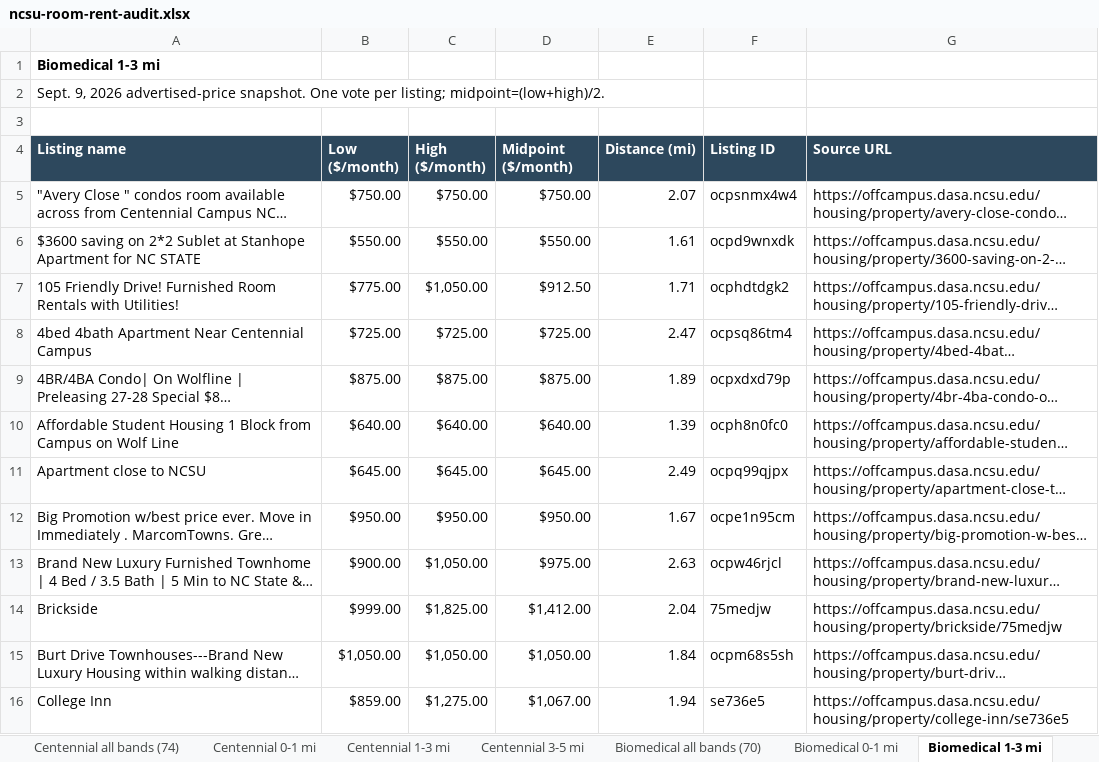
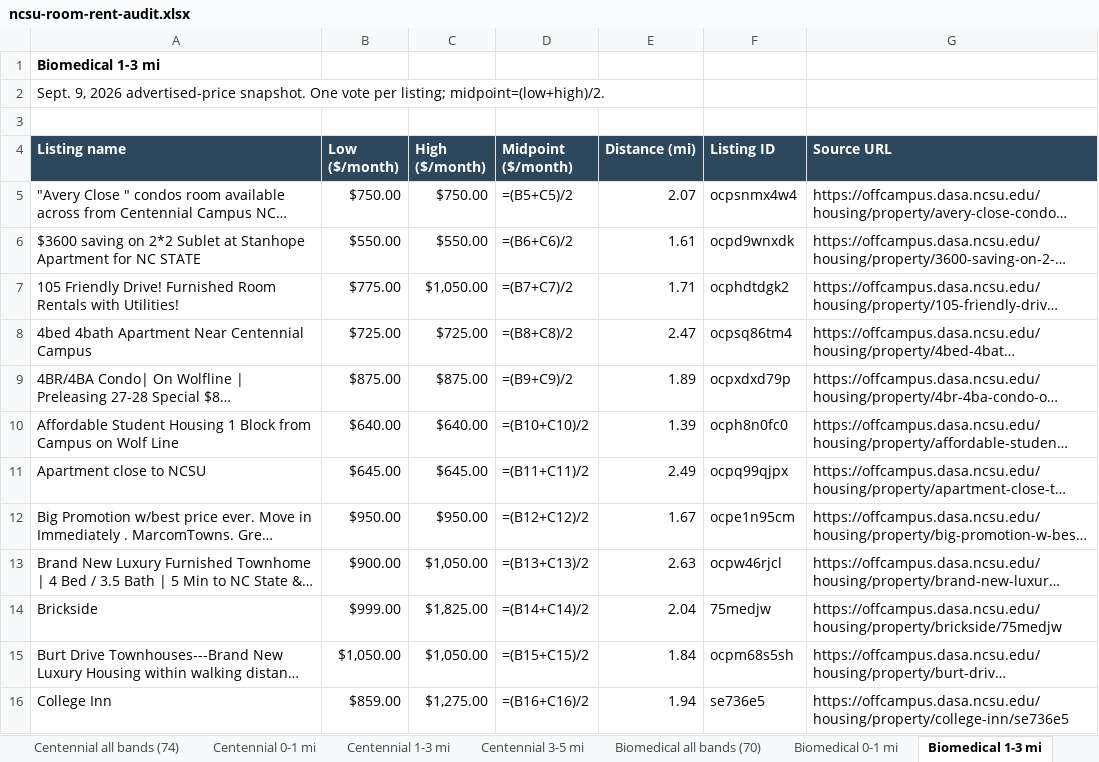
Before and after one commit to StrokeOfLuck/ncsu-rent-article, an Excel workbook: data/audits/ncsu-room-rent-audit.xlsx, sheet Biomedical 1-3 mi, drawn as a sheet; only a part is shown; long unchanged cells end in …; values as stored, in another font and other column widths than the file's, no borders; formulas without a stored value are shown as written; the diff covers the shown part only; the diff names each change by its address in the sheet, - before the commit and + after, or states it on an @@ line.

```diff
--- a/data/audits/ncsu-room-rent-audit.xlsx (sheet Biomedical 1-3 mi)
+++ b/data/audits/ncsu-room-rent-audit.xlsx (sheet Biomedical 1-3 mi)
-D5 (Midpoint ($/month)): $750.00
+D5 (Midpoint ($/month)): =(B5+C5)/2
-D6 (Midpoint ($/month)): $550.00
+D6 (Midpoint ($/month)): =(B6+C6)/2
-D7 (Midpoint ($/month)): $912.50
+D7 (Midpoint ($/month)): =(B7+C7)/2
-D8 (Midpoint ($/month)): $725.00
+D8 (Midpoint ($/month)): =(B8+C8)/2
-D9 (Midpoint ($/month)): $875.00
+D9 (Midpoint ($/month)): =(B9+C9)/2
-D10 (Midpoint ($/month)): $640.00
+D10 (Midpoint ($/month)): =(B10+C10)/2
-D11 (Midpoint ($/month)): $645.00
+D11 (Midpoint ($/month)): =(B11+C11)/2
-D12 (Midpoint ($/month)): $950.00
+D12 (Midpoint ($/month)): =(B12+C12)/2
-D13 (Midpoint ($/month)): $975.00
+D13 (Midpoint ($/month)): =(B13+C13)/2
-D14 (Midpoint ($/month)): $1,412.00
+D14 (Midpoint ($/month)): =(B14+C14)/2
-D15 (Midpoint ($/month)): $1,050.00
+D15 (Midpoint ($/month)): =(B15+C15)/2
-D16 (Midpoint ($/month)): $1,067.00
+D16 (Midpoint ($/month)): =(B16+C16)/2
```
Also changed, not shown: 36 edited cells elsewhere in this sheet, sheet Main all three bands (74), sheet Biomedical all bands (70), sheet Centennial all bands (74), sheet Listings, sheet Summary, sheet Main 1-3 mi, 7 more sheets, 1 other file.
